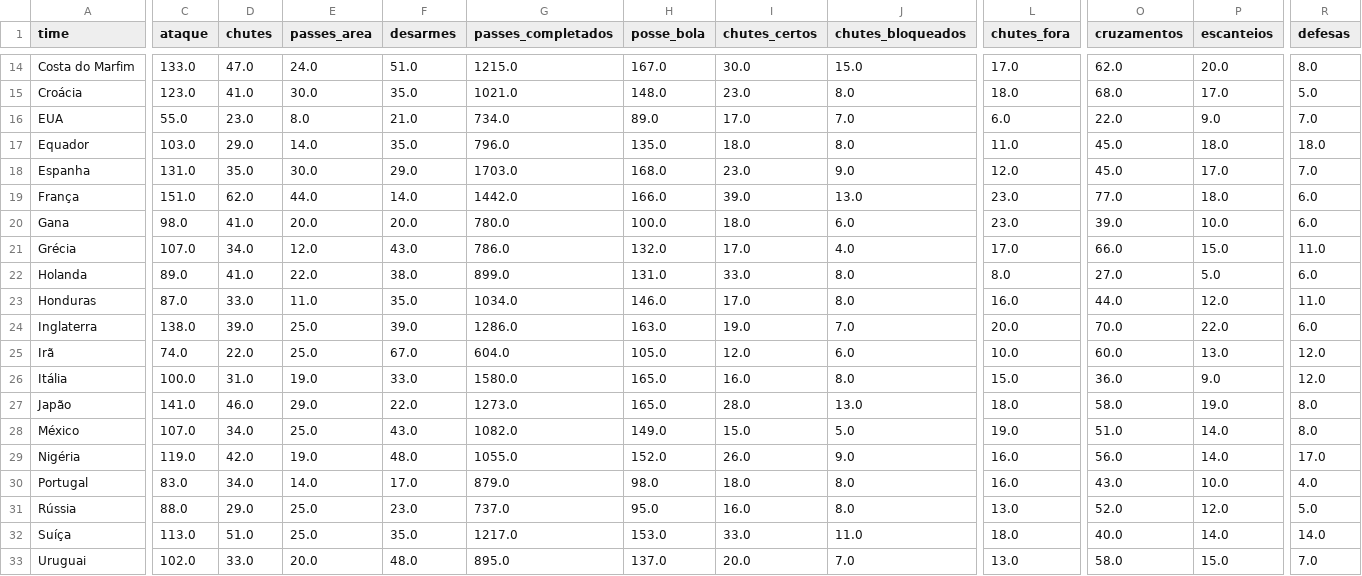
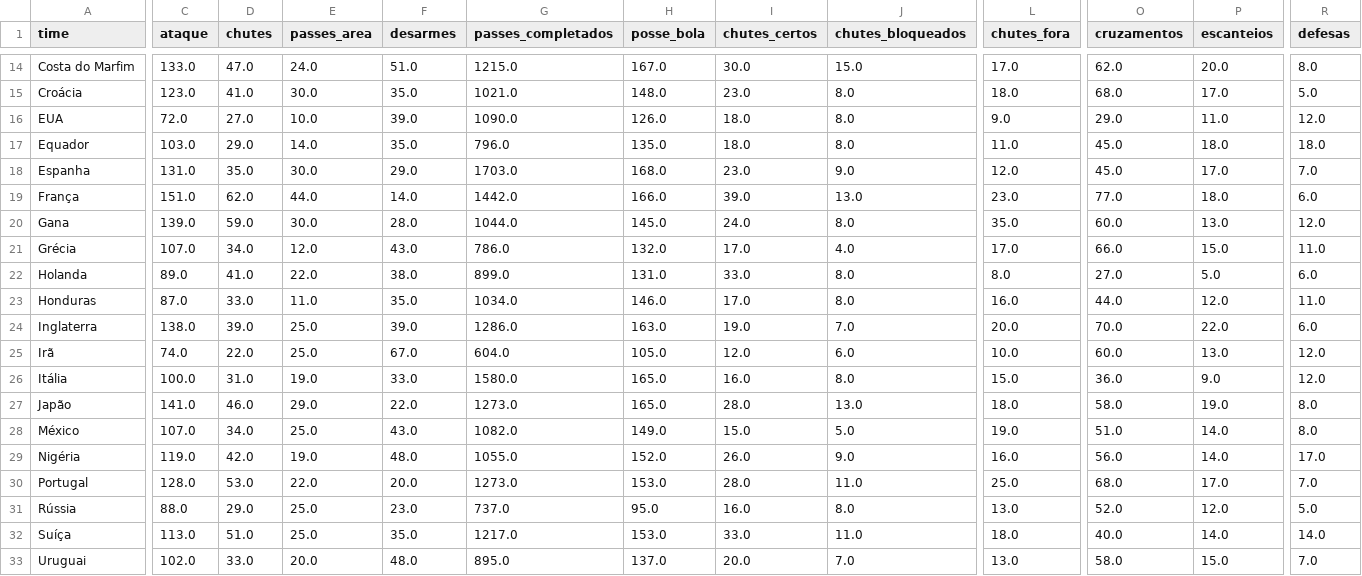
Before and after one commit to rodrigoburg/copa_2014, a CSV file: times_fifa.csv, drawn as a sheet; only a part is shown, gaps mark what is left out; the diff covers the shown part only; the diff names each change by its address in the sheet, - before the commit and + after, or states it on an @@ line.

```diff
--- a/times_fifa.csv
+++ b/times_fifa.csv
-C16 (ataque): 55.0
+C16 (ataque): 72.0
-D16 (chutes): 23.0
+D16 (chutes): 27.0
-E16 (passes_area): 8.0
+E16 (passes_area): 10.0
-F16 (desarmes): 21.0
+F16 (desarmes): 39.0
-G16 (passes_completados): 734.0
+G16 (passes_completados): 1090.0
-H16 (posse_bola): 89.0
+H16 (posse_bola): 126.0
-I16 (chutes_certos): 17.0
+I16 (chutes_certos): 18.0
-J16 (chutes_bloqueados): 7.0
+J16 (chutes_bloqueados): 8.0
-L16 (chutes_fora): 6.0
+L16 (chutes_fora): 9.0
-O16 (cruzamentos): 22.0
+O16 (cruzamentos): 29.0
-P16 (escanteios): 9.0
+P16 (escanteios): 11.0
-R16 (defesas): 7.0
+R16 (defesas): 12.0
-C20 (ataque): 98.0
+C20 (ataque): 139.0
-D20 (chutes): 41.0
+D20 (chutes): 59.0
-E20 (passes_area): 20.0
+E20 (passes_area): 30.0
-F20 (desarmes): 20.0
+F20 (desarmes): 28.0
-G20 (passes_completados): 780.0
+G20 (passes_completados): 1044.0
-H20 (posse_bola): 100.0
+H20 (posse_bola): 145.0
-I20 (chutes_certos): 18.0
+I20 (chutes_certos): 24.0
-J20 (chutes_bloqueados): 6.0
+J20 (chutes_bloqueados): 8.0
-L20 (chutes_fora): 23.0
+L20 (chutes_fora): 35.0
-O20 (cruzamentos): 39.0
+O20 (cruzamentos): 60.0
-P20 (escanteios): 10.0
+P20 (escanteios): 13.0
-R20 (defesas): 6.0
+R20 (defesas): 12.0
-C30 (ataque): 83.0
+C30 (ataque): 128.0
-D30 (chutes): 34.0
+D30 (chutes): 53.0
-E30 (passes_area): 14.0
+E30 (passes_area): 22.0
-F30 (desarmes): 17.0
+F30 (desarmes): 20.0
-G30 (passes_completados): 879.0
+G30 (passes_completados): 1273.0
-H30 (posse_bola): 98.0
+H30 (posse_bola): 153.0
-I30 (chutes_certos): 18.0
+I30 (chutes_certos): 28.0
-J30 (chutes_bloqueados): 8.0
+J30 (chutes_bloqueados): 11.0
-L30 (chutes_fora): 16.0
+L30 (chutes_fora): 25.0
-O30 (cruzamentos): 43.0
+O30 (cruzamentos): 68.0
-P30 (escanteios): 10.0
+P30 (escanteios): 17.0
-R30 (defesas): 4.0
+R30 (defesas): 7.0
```
Also changed, not shown: 79 edited cells elsewhere in this file, faltas_stats.csv, jogador_stats_somado.csv, 8 other files.
